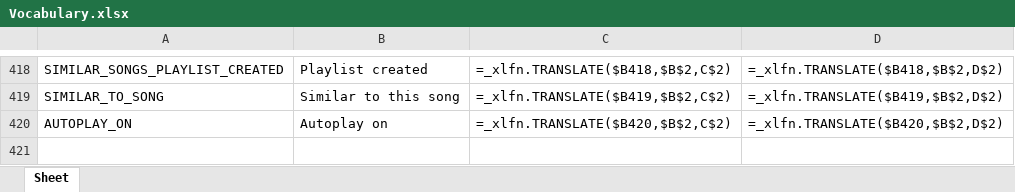
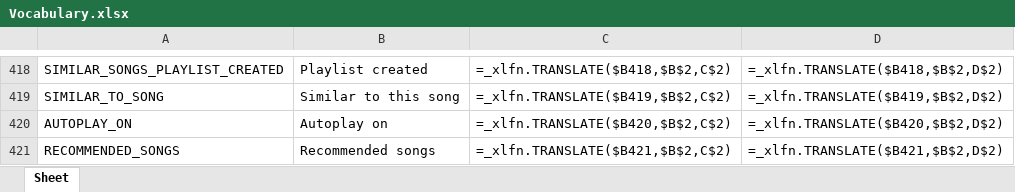
Before and after one commit to Icass1/rockit, an Excel workbook: Vocabulary.xlsx, sheet Sheet, drawn as a sheet; only a part is shown, gaps mark what is left out; values as stored, in another font and other column widths than the file's, no borders; formulas without a stored value are shown as written; table styles not drawn; the diff names each change by its address in the sheet, - before the commit and + after, or states it on an @@ line.

Commit message:
Add recommendations feature with song-seeded suggestions and personalized picks

```diff
--- a/Vocabulary.xlsx (sheet Sheet)
+++ b/Vocabulary.xlsx (sheet Sheet)
+row 421: RECOMMENDED_SONGS | Recommended songs | =_xlfn.TRANSLATE($B421,$B$2,C$2) | =_xlfn.TRANSLATE($B421,$B$2,D$2)
```
Also changed, not shown: 17 other files.
